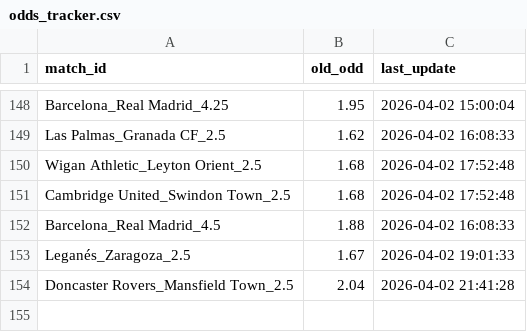
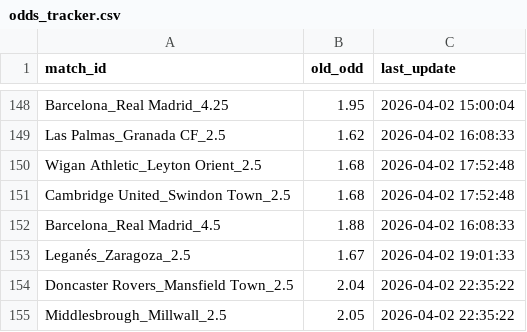
Before and after one commit to pnstung-ui/Vebo_idol, a CSV file: odds_tracker.csv, drawn as a sheet; only a part is shown, gaps mark what is left out.

Commit message:
Shark update [skip ci]

```diff
--- a/odds_tracker.csv
+++ b/odds_tracker.csv
@@ -153,2 +153,3 @@ Barcelona_Real Madrid_4.5,1.88,2026-04-02 16:08:33
 Leganés_Zaragoza_2.5,1.67,2026-04-02 19:01:33
-Doncaster Rovers_Mansfield Town_2.5,2.04,2026-04-02 21:41:28
+Doncaster Rovers_Mansfield Town_2.5,2.04,2026-04-02 22:35:22
+Middlesbrough_Millwall_2.5,2.05,2026-04-02 22:35:22
```
